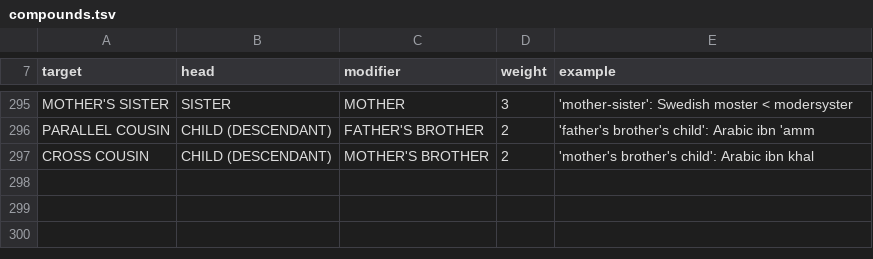
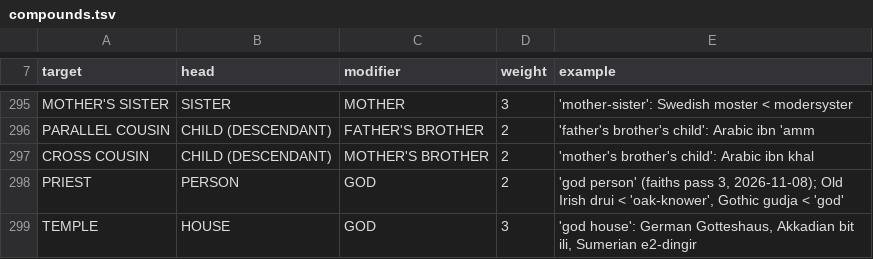
Before and after one commit to engma-linguistics/procedural-world-generation, a TSV file: planet/language/data/compounds.tsv, drawn as a sheet; only a part is shown, gaps mark what is left out.

```diff
--- a/planet/language/data/compounds.tsv
+++ b/planet/language/data/compounds.tsv
@@ -297 +297,3 @@ PARALLEL COUSIN	CHILD (DESCENDANT)	FATHER'S BROTHER	2	'father's brother's child'
 CROSS COUSIN	CHILD (DESCENDANT)	MOTHER'S BROTHER	2	'mother's brother's child': Arabic ibn khal
+PRIEST	PERSON	GOD	2	'god person' (faiths pass 3, 2026-11-08); Old Irish drui < 'oak-knower', Gothic gudja < 'god'
+TEMPLE	HOUSE	GOD	3	'god house': German Gotteshaus, Akkadian bit ili, Sumerian e2-dingir
```
Also changed, not shown: planet/language/data/derivations.tsv, 10 other files.
